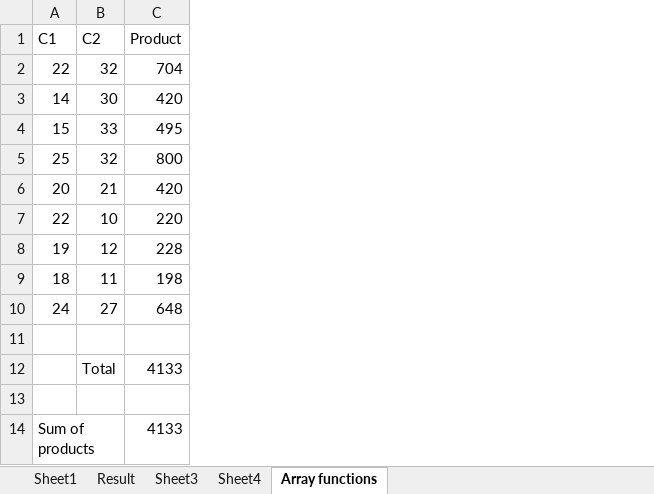
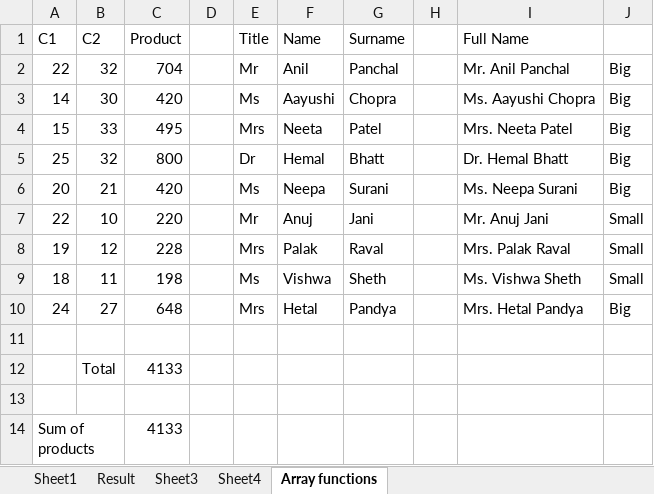
Before and after one commit to alakhpandya/Ritu_Kapadiya_Surat, an Excel workbook: DS/Excel/lecture2.xlsx, sheet Array functions, drawn as a sheet; values as stored, in another font and other column widths than the file's, no borders; the diff names each change by its address in the sheet, - before the commit and + after, or states it on an @@ line.

Commit message:
Update lecture2.xlsx

```diff
--- a/DS/Excel/lecture2.xlsx (sheet Array functions)
+++ b/DS/Excel/lecture2.xlsx (sheet Array functions)
+column D, empty
+column E (Title), rows 2-10: Mr | Ms | Mrs | Dr | Ms | Mr | Mrs | Ms | Mrs
+column F (Name), rows 2-10: Anil | Aayushi | Neeta | Hemal | Neepa | Anuj | Palak | Vishwa | Hetal
+column G (Surname), rows 2-10: Panchal | Chopra | Patel | Bhatt | Surani | Jani | Raval | Sheth | Pandya
+column H, empty
+column I (Full Name), rows 2-10: Mr. Anil Panchal | Ms. Aayushi Chopra | Mrs. Neeta Patel | Dr. Hemal Bhatt | Ms. Neepa Surani | Mr. Anuj Jani | Mrs. Palak Raval | Ms. Vishwa Sheth | Mrs. Hetal Pandya
+column J, rows 2-10: Big | Big | Big | Big | Big | Small | Small | Small | Big
```
